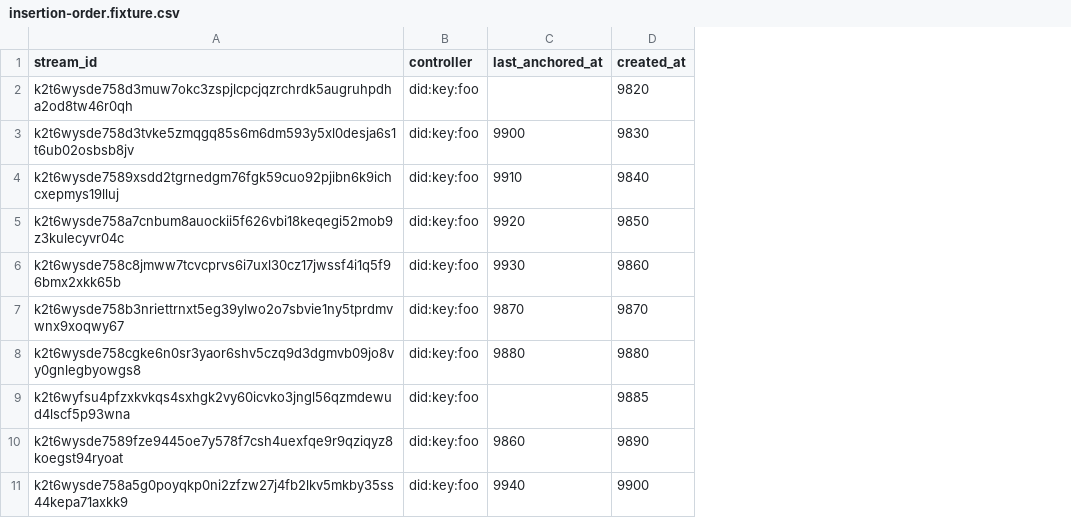
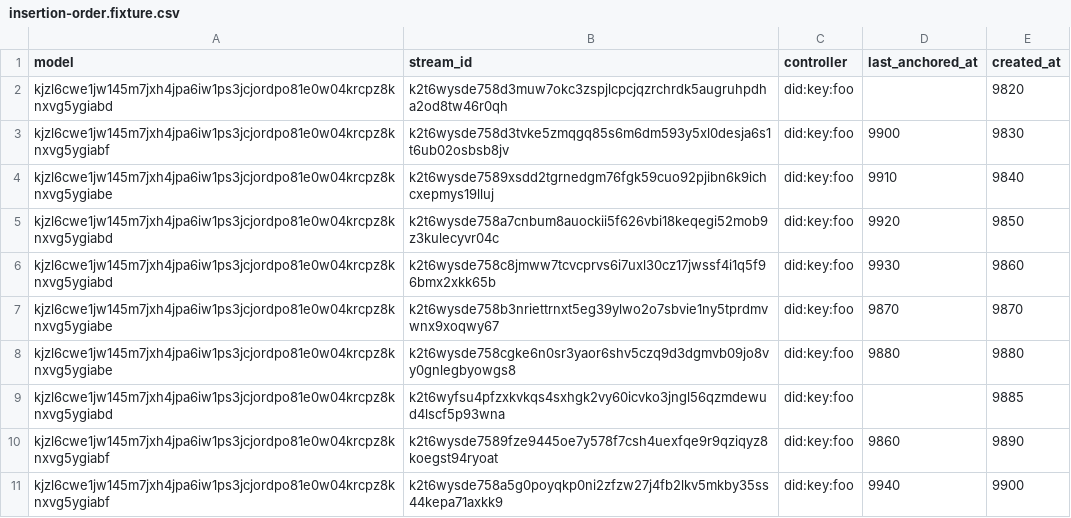
Before and after one commit to ceramicnetwork/js-ceramic, a CSV file: packages/indexing/src/__tests__/insertion-order.fixture.csv, drawn as a sheet; only a part is shown; the diff names each change by its address in the sheet, - before the commit and + after, or states it on an @@ line.

Commit message:
Handle queries over multiple models

```diff
--- a/packages/indexing/src/__tests__/insertion-order.fixture.csv
+++ b/packages/indexing/src/__tests__/insertion-order.fixture.csv
+column A (model), rows 2-11: kjzl6cwe1jw145m7jxh4jpa6iw1ps3jcjordpo81e0w04krcpz8knxvg5ygiabd | kjzl6cwe1jw145m7jxh4jpa6iw1ps3jcjordpo81e0w04krcpz8knxvg5ygiabf | kjzl6cwe1jw145m7jxh4jpa6iw1ps3jcjordpo81e0w04krcpz8knxvg5ygiabe | kjzl6cwe1jw145m7jxh4jpa6iw1ps3jcjordpo81e0w04krcpz8knxvg5ygiabd | kjzl6cwe1jw145m7jxh4jpa6iw1ps3jcjordpo81e0w04krcpz8knxvg5ygiabd | kjzl6cwe1jw145m7jxh4jpa6iw1ps3jcjordpo81e0w04krcpz8knxvg5ygiabe | kjzl6cwe1jw145m7jxh4jpa6iw1ps3jcjordpo81e0w04krcpz8knxvg5ygiabe | kjzl6cwe1jw145m7jxh4jpa6iw1ps3jcjordpo81e0w04krcpz8knxvg5ygiabd | kjzl6cwe1jw145m7jxh4jpa6iw1ps3jcjordpo81e0w04krcpz8knxvg5ygiabf | kjzl6cwe1jw145m7jxh4jpa6iw1ps3jcjordpo81e0w04krcpz8knxvg5ygiabf
```
Also changed, not shown: 6 other files.
